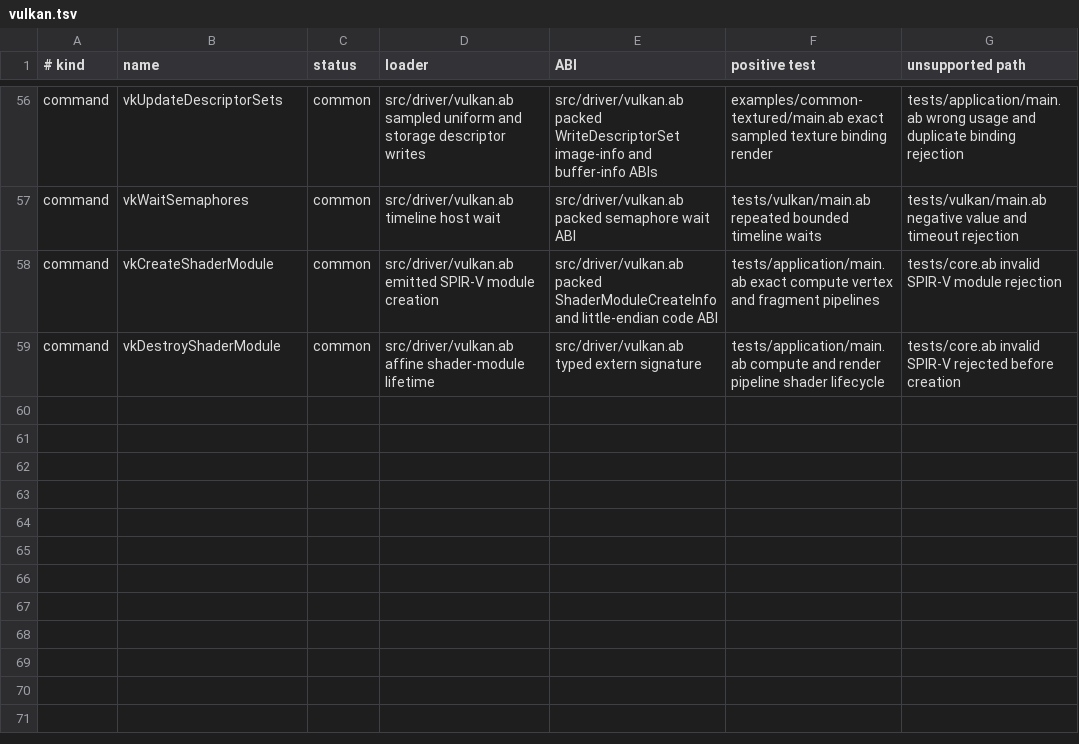
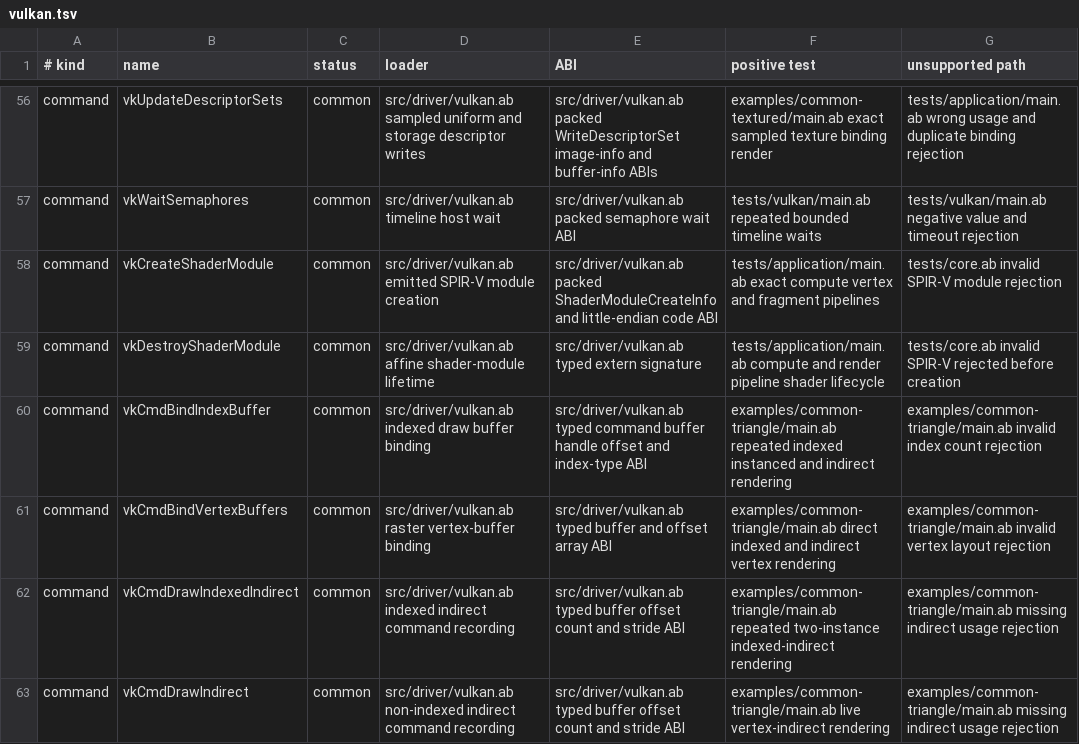
Before and after one commit to AndreBaltazar8/abla-graphics, a TSV file: registry/audit/vulkan.tsv, drawn as a sheet; only a part is shown, gaps mark what is left out; the diff names each change by its address in the sheet, - before the commit and + after, or states it on an @@ line.

```diff
--- a/registry/audit/vulkan.tsv
+++ b/registry/audit/vulkan.tsv
+row 60: command | vkCmdBindIndexBuffer | common | src/driver/vulkan.ab indexed draw buffer binding | src/driver/vulkan.ab typed command buffer handle offset and index-type ABI | examples/common-triangle/main.ab repeated indexed instanced and indirect rendering | examples/common-triangle/main.ab invalid index count rejection
+row 61: command | vkCmdBindVertexBuffers | common | src/driver/vulkan.ab raster vertex-buffer binding | src/driver/vulkan.ab typed buffer and offset array ABI | examples/common-triangle/main.ab direct indexed and indirect vertex rendering | examples/common-triangle/main.ab invalid vertex layout rejection
+row 62: command | vkCmdDrawIndexedIndirect | common | src/driver/vulkan.ab indexed indirect command recording | src/driver/vulkan.ab typed buffer offset count and stride ABI | examples/common-triangle/main.ab repeated two-instance indexed-indirect rendering | examples/common-triangle/main.ab missing indirect usage rejection
+row 63: command | vkCmdDrawIndirect | common | src/driver/vulkan.ab non-indexed indirect command recording | src/driver/vulkan.ab typed buffer offset count and stride ABI | examples/common-triangle/main.ab live vertex-indirect rendering | examples/common-triangle/main.ab missing indirect usage rejection
```
Also changed, not shown: registry/audit/opengl.tsv, 3 other files.
